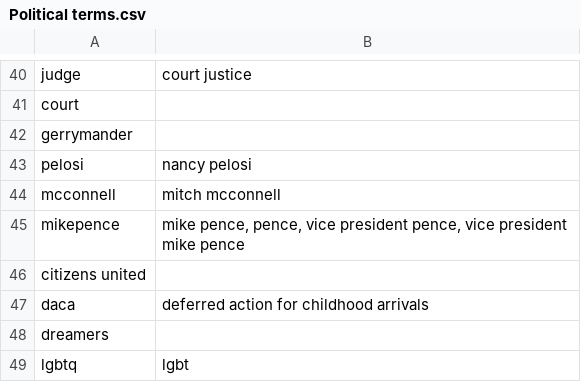
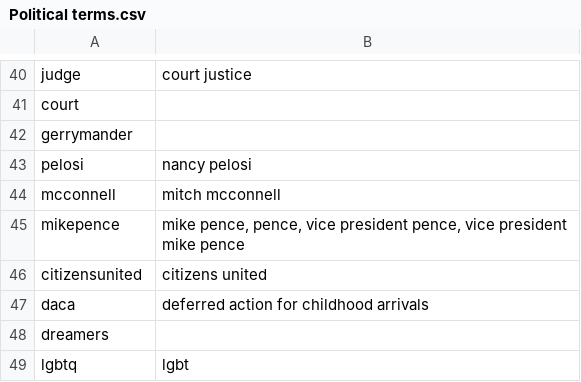
Before and after one commit to MLBurnham/word_embeddings, a CSV file: Meta Data/Political terms.csv, drawn as a sheet; only a part is shown, gaps mark what is left out.

```diff
--- a/Meta Data/Political terms.csv
+++ b/Meta Data/Political terms.csv
@@ -45,3 +45,3 @@ mcconnell,mitch mcconnell
 mikepence,"mike pence, pence, vice president pence, vice president mike pence"
-citizens united,
+citizensunited,citizens united
 daca,deferred action for childhood arrivals
```
Also changed, not shown: 1 other file.
